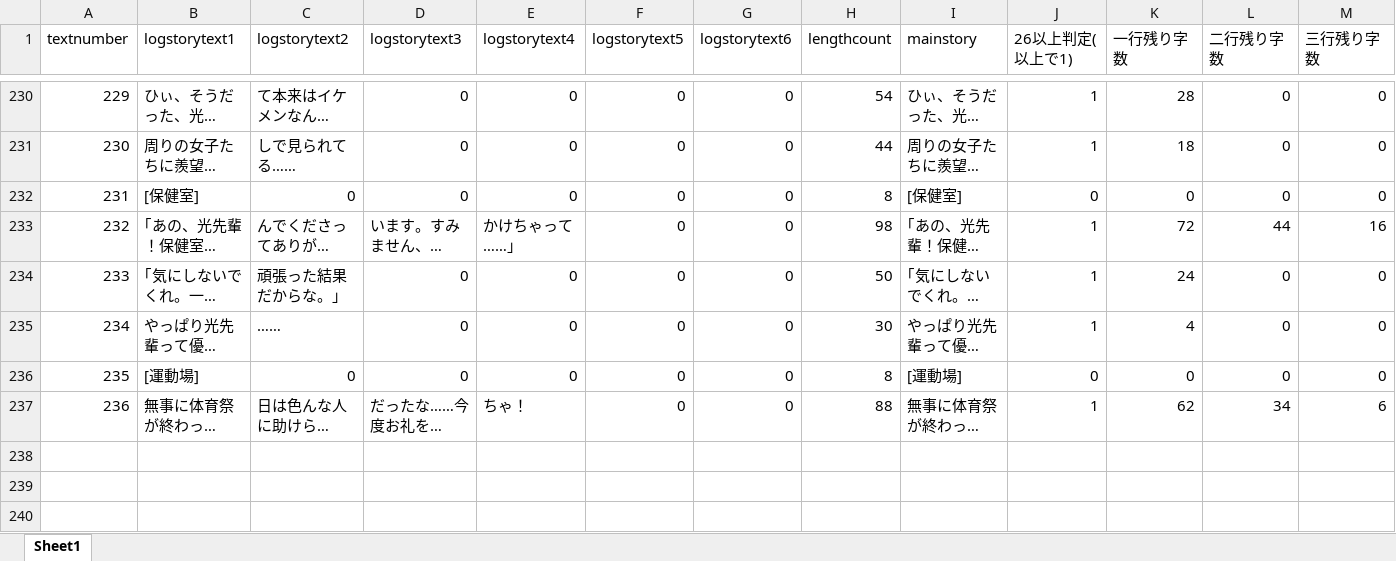
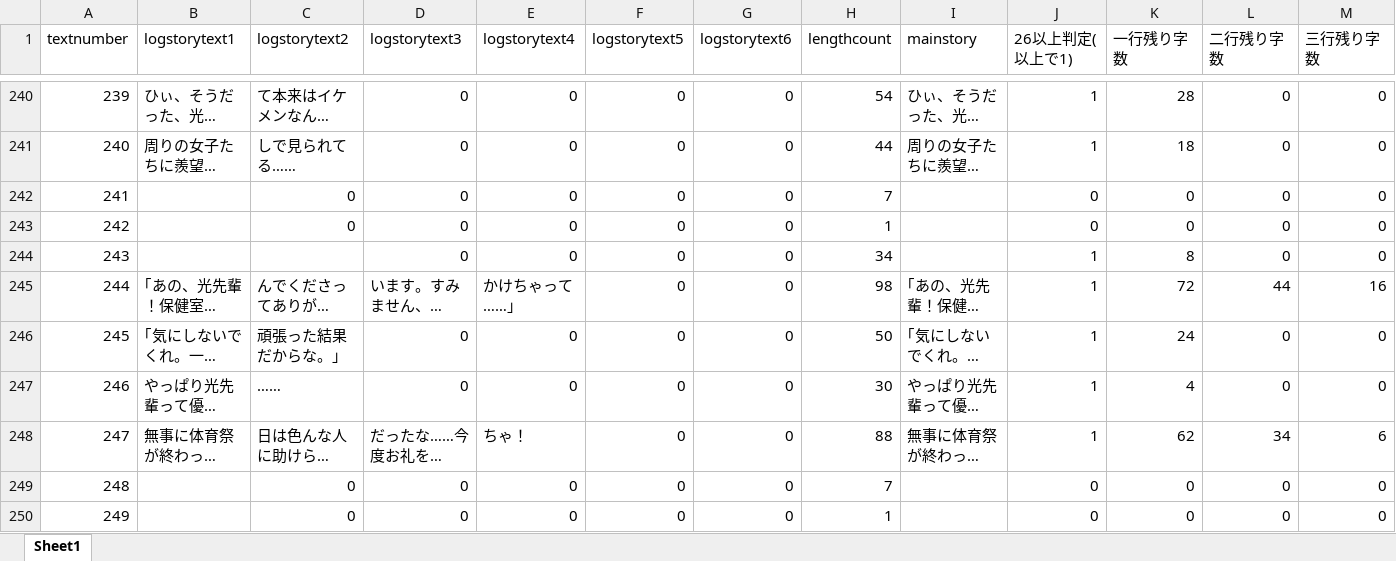
Before and after one commit to medai147/OG-3, an Excel workbook: OG3/Assets/Scenes/Scripts/logtext.xlsx, sheet Sheet1, drawn as a sheet; only a part is shown, gaps mark what is left out; long unchanged cells end in …; values as stored, in another font and other column widths than the file's, no borders; removed rows and columns are numbered as before the commit, all else as after; rows hold the shown columns only; the diff covers the shown part only; the diff names each change by its address in the sheet, - before the commit and + after, or states it on an @@ line.

```diff
--- a/OG3/Assets/Scenes/Scripts/logtext.xlsx (sheet Sheet1)
+++ b/OG3/Assets/Scenes/Scripts/logtext.xlsx (sheet Sheet1)
@@ column A (textnumber) renumbered between rows 77 and 248 @@
-B242 (logstorytext1): [保健室]
+B242 (logstorytext1): (empty)
-H242 (lengthcount): 8
+H242 (lengthcount): 7
-I242 (mainstory): [保健室]
+I242 (mainstory): (empty)
+row 243: 242 |  | 0 | 0 | 0 | 0 | 0 | 1 |  | 0 | 0 | 0 | 0
+row 244: 243 |  |  | 0 | 0 | 0 | 0 | 34 |  | 1 | 8 | 0 | 0
-row 236: 235 | [運動場] | 0 | 0 | 0 | 0 | 0 | 8 | [運動場] | 0 | 0 | 0 | 0
+row 249: 248 |  | 0 | 0 | 0 | 0 | 0 | 7 |  | 0 | 0 | 0 | 0
+row 250: 249 |  | 0 | 0 | 0 | 0 | 0 | 1 |  | 0 | 0 | 0 | 0
```
Also changed, not shown: 114 added rows and 43 edited cells elsewhere in this sheet, formulas that keep their value, 8 other files.
